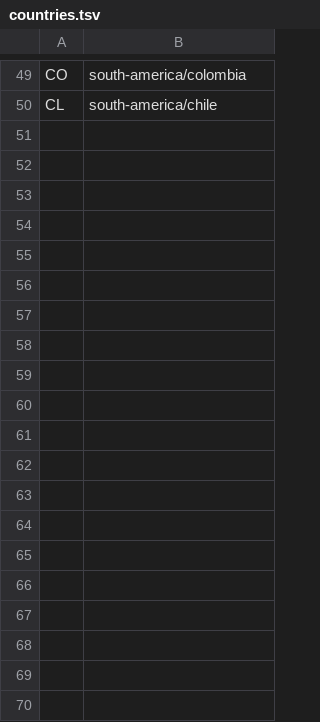
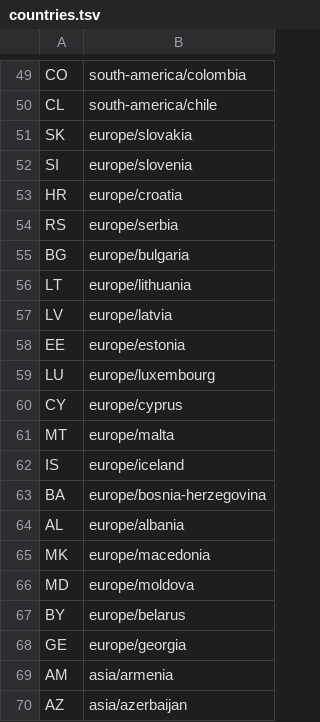
Before and after one commit to Qafila-Robotics/scanaxe-open-data, a TSV file: countries.tsv, drawn as a sheet; only a part is shown, gaps mark what is left out; the diff covers the shown part only; the diff names each change by its address in the sheet, - before the commit and + after, or states it on an @@ line.

Commit message:
Add 57 more countries; detect the country for multi-country extracts

```diff
--- a/countries.tsv
+++ b/countries.tsv
+row 51: SK | europe/slovakia
+row 52: SI | europe/slovenia
+row 53: HR | europe/croatia
+row 54: RS | europe/serbia
+row 55: BG | europe/bulgaria
+row 56: LT | europe/lithuania
+row 57: LV | europe/latvia
+row 58: EE | europe/estonia
+row 59: LU | europe/luxembourg
+row 60: CY | europe/cyprus
+row 61: MT | europe/malta
+row 62: IS | europe/iceland
+row 63: BA | europe/bosnia-herzegovina
+row 64: AL | europe/albania
+row 65: MK | europe/macedonia
+row 66: MD | europe/moldova
+row 67: BY | europe/belarus
+row 68: GE | europe/georgia
+row 69: AM | asia/armenia
+row 70: AZ | asia/azerbaijan
```
Also changed, not shown: 37 added rows elsewhere in this file, 1 other file.
